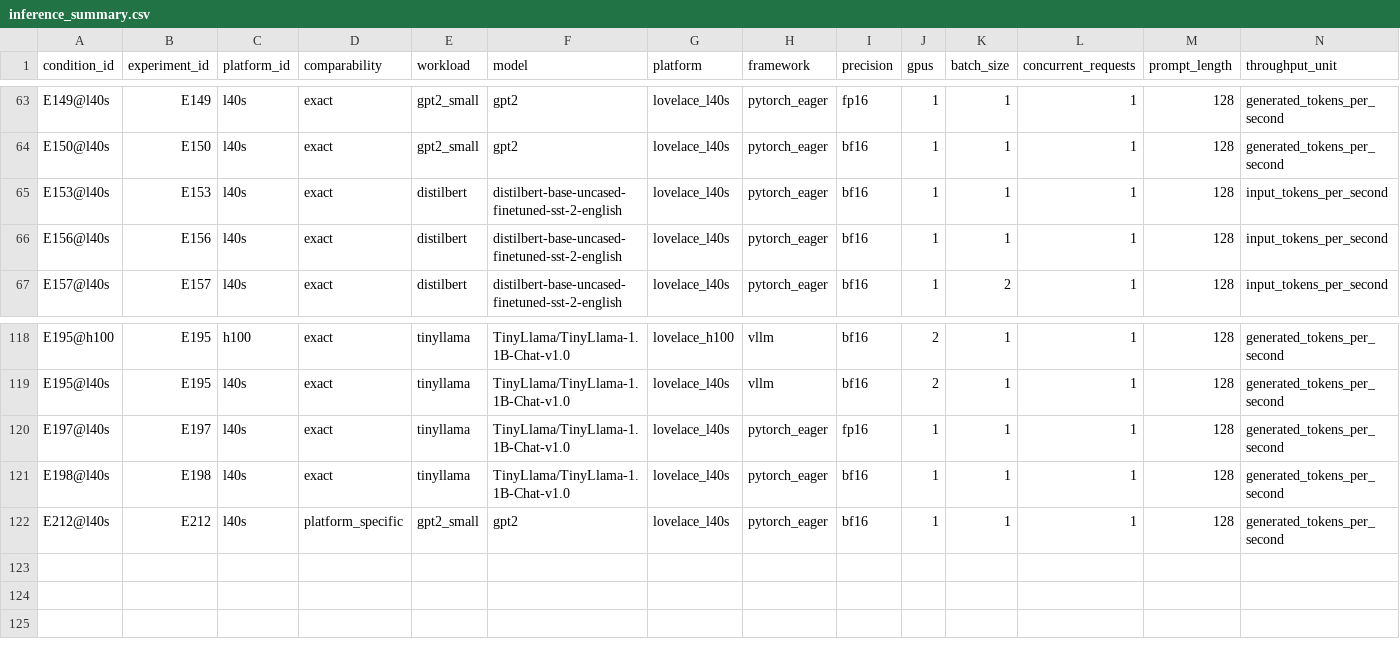
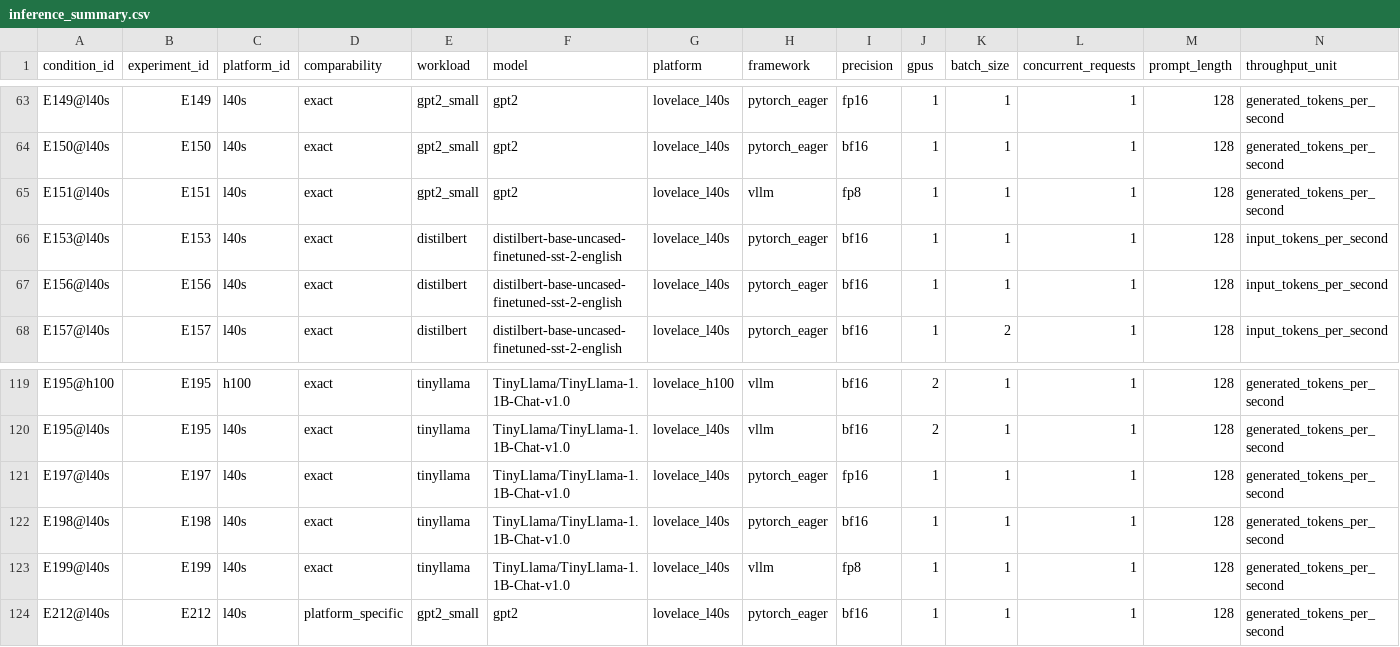
Before and after one commit to koros/hpc-ai-performance-engineering-dashboard, a CSV file: results/analysis/inference_summary.csv, drawn as a sheet; only a part is shown, gaps mark what is left out; rows hold the shown columns only; the diff names each change by its address in the sheet, - before the commit and + after, or states it on an @@ line.

```diff
--- a/results/analysis/inference_summary.csv
+++ b/results/analysis/inference_summary.csv
+row 65: E151@l40s | E151 | l40s | exact | gpt2_small | gpt2 | lovelace_l40s | vllm | fp8 | 1 | 1 | 1 | 128 | generated_tokens_per_second
+row 123: E199@l40s | E199 | l40s | exact | tinyllama | TinyLlama/TinyLlama-1.1B-Chat-v1.0 | lovelace_l40s | vllm | fp8 | 1 | 1 | 1 | 128 | generated_tokens_per_second
```
Also changed, not shown: results/analysis/experiment_rankings.csv, results/analysis/phase_summary.csv, 4 other files.
